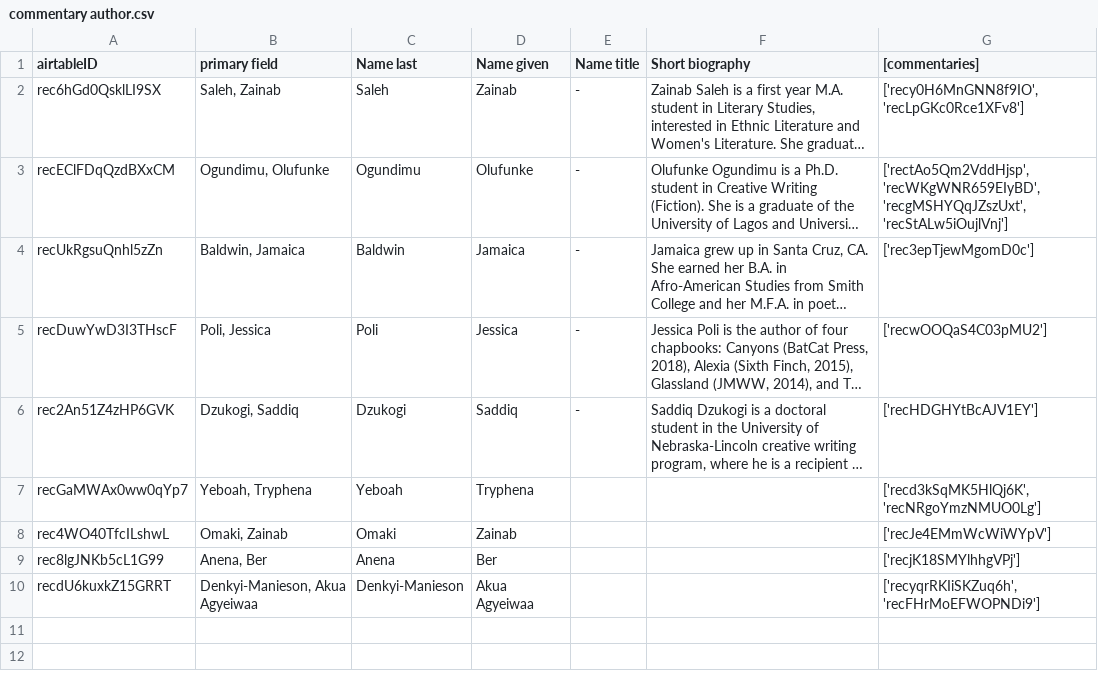
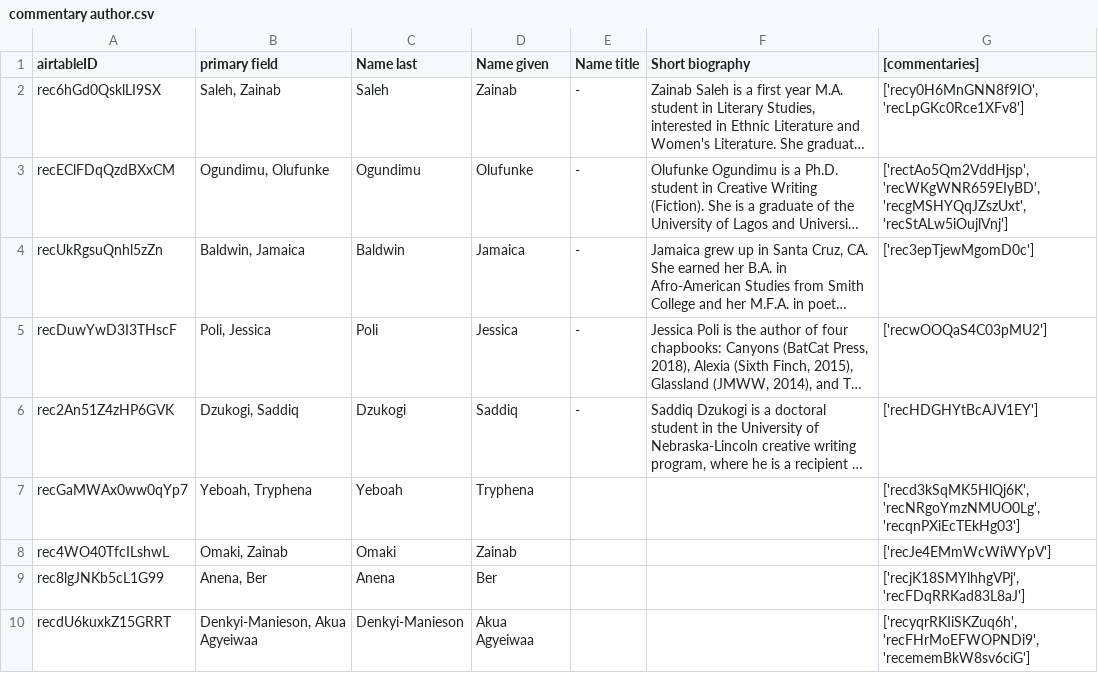
Before and after one commit to CDRH/data_african_poetics, a CSV file: scripts/airtableExport/csv/commentary author.csv, drawn as a sheet; long unchanged cells end in …; the diff names each change by its address in the sheet, - before the commit and + after, or states it on an @@ line.

Commit message:
update commentaries

```diff
--- a/scripts/airtableExport/csv/commentary author.csv
+++ b/scripts/airtableExport/csv/commentary author.csv
-G7 ([commentaries]): ['recd3kSqMK5HlQj6K', 'recNRgoYmzNMUO0Lg']
+G7 ([commentaries]): ['recd3kSqMK5HlQj6K', 'recNRgoYmzNMUO0Lg', 'recqnPXiEcTEkHg03']
-G9 ([commentaries]): ['recjK18SMYlhhgVPj']
+G9 ([commentaries]): ['recjK18SMYlhhgVPj', 'recFDqRRKad83L8aJ']
-G10 ([commentaries]): ['recyqrRKIiSKZuq6h', 'recFHrMoEFWOPNDi9']
+G10 ([commentaries]): ['recyqrRKIiSKZuq6h', 'recFHrMoEFWOPNDi9', 'recememBkW8sv6ciG']
```
Also changed, not shown: 1 other file.
